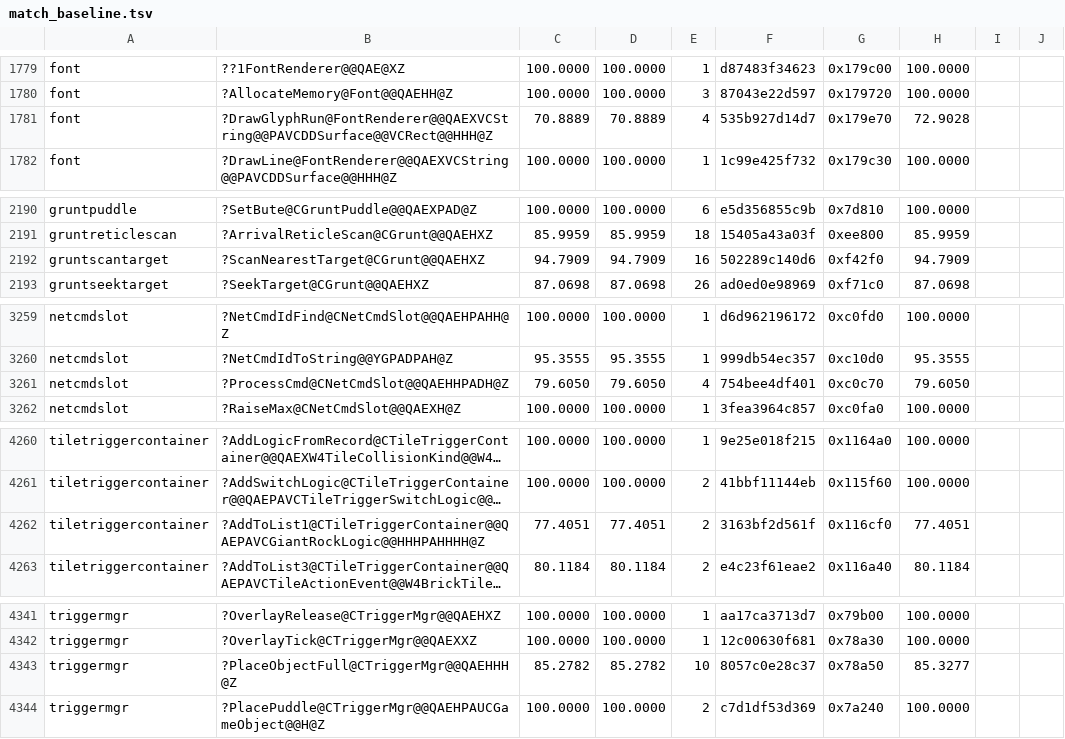
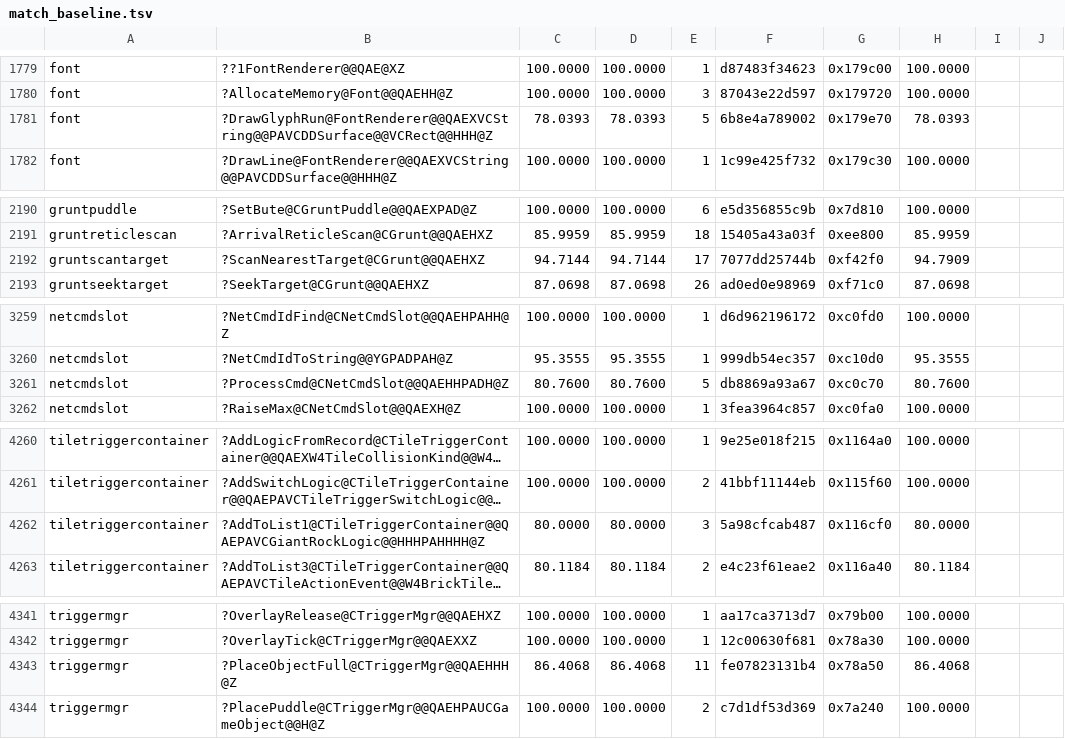
Before and after one commit to sushi-shi/gruntz-decomp, a TSV file: config/match_baseline.tsv, drawn as a sheet; only a part is shown, gaps mark what is left out; long unchanged cells end in …; the diff covers the shown part only; the diff names each change by its address in the sheet, - before the commit and + after, or states it on an @@ line.

```diff
--- a/config/match_baseline.tsv
+++ b/config/match_baseline.tsv
-C1781: 70.8889
+C1781: 78.0393
-D1781: 70.8889
+D1781: 78.0393
-E1781: 4
+E1781: 5
-F1781: 535b927d14d7
+F1781: 6b8e4a789002
-H1781: 72.9028
+H1781: 78.0393
-C2192: 94.7909
+C2192: 94.7144
-D2192: 94.7909
+D2192: 94.7144
-E2192: 16
+E2192: 17
-F2192: 502289c140d6
+F2192: 7077dd25744b
-C3261: 79.6050
+C3261: 80.7600
-D3261: 79.6050
+D3261: 80.7600
-E3261: 4
+E3261: 5
-F3261: 754bee4df401
+F3261: db8869a93a67
-H3261: 79.6050
+H3261: 80.7600
-C4262: 77.4051
+C4262: 80.0000
-D4262: 77.4051
+D4262: 80.0000
-E4262: 2
+E4262: 3
-F4262: 3163bf2d561f
+F4262: 5a98cfcab487
-H4262: 77.4051
+H4262: 80.0000
-C4343: 85.2782
+C4343: 86.4068
-D4343: 85.2782
+D4343: 86.4068
-E4343: 10
+E4343: 11
-F4343: 8057c0e28c37
+F4343: fe07823131b4
-H4343: 85.3277
+H4343: 86.4068
```
Also changed, not shown: 4 edited cells elsewhere in this file, 1 other file.
